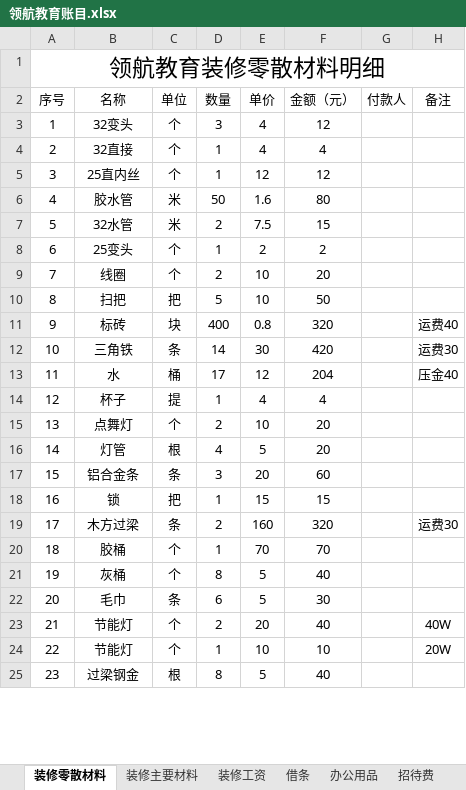
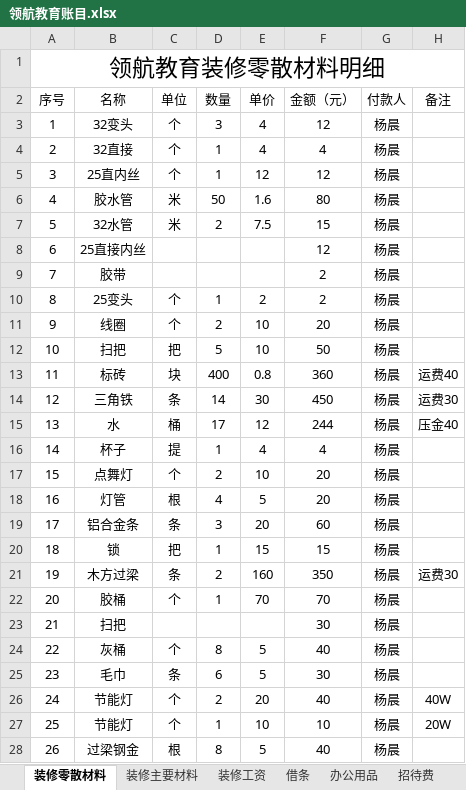
Before and after one commit to SolidFighter/LH_EDU, an Excel workbook: 开支收入/领航教育账目.xlsx, sheet 装修零散材料, drawn as a sheet; only a part is shown; values as stored, in another font and other column widths than the file's, no borders; addresses are those after the commit; the diff covers the shown part only; the diff names each change by its address in the sheet, - before the commit and + after, or states it on an @@ line.

Commit message:
领航教育

```diff
--- a/开支收入/领航教育账目.xlsx (sheet 装修零散材料)
+++ b/开支收入/领航教育账目.xlsx (sheet 装修零散材料)
-G3:G7 (付款人): (empty)
+G3:G7 (付款人): 杨晨
+row 8: 6 | 25直接内丝 |  |  |  | 12 | 杨晨
+row 9: 7 | 胶带 |  |  |  | 2 | 杨晨
@@ column A (序号) renumbered between rows 10 and 50 @@
-G10:G22 (付款人): (empty)
+G10:G22 (付款人): 杨晨
-F13 (金额（元）): 320
+F13 (金额（元）): 360
-F14 (金额（元）): 420
+F14 (金额（元）): 450
-F15 (金额（元）): 204
+F15 (金额（元）): 244
-F21 (金额（元）): 320
+F21 (金额（元）): 350
+row 23: 21 | 扫把 |  |  |  | 30 | 杨晨
-G24:G28 (付款人): (empty)
+G24:G28 (付款人): 杨晨
```
Also changed, not shown: 1 added row, 3 removed rows, 23 edited cells and merged cells elsewhere in this sheet, sheet 装修工资, sheet 装修主要材料, sheet 其他, sheet 办公用品, sheet 借条.
